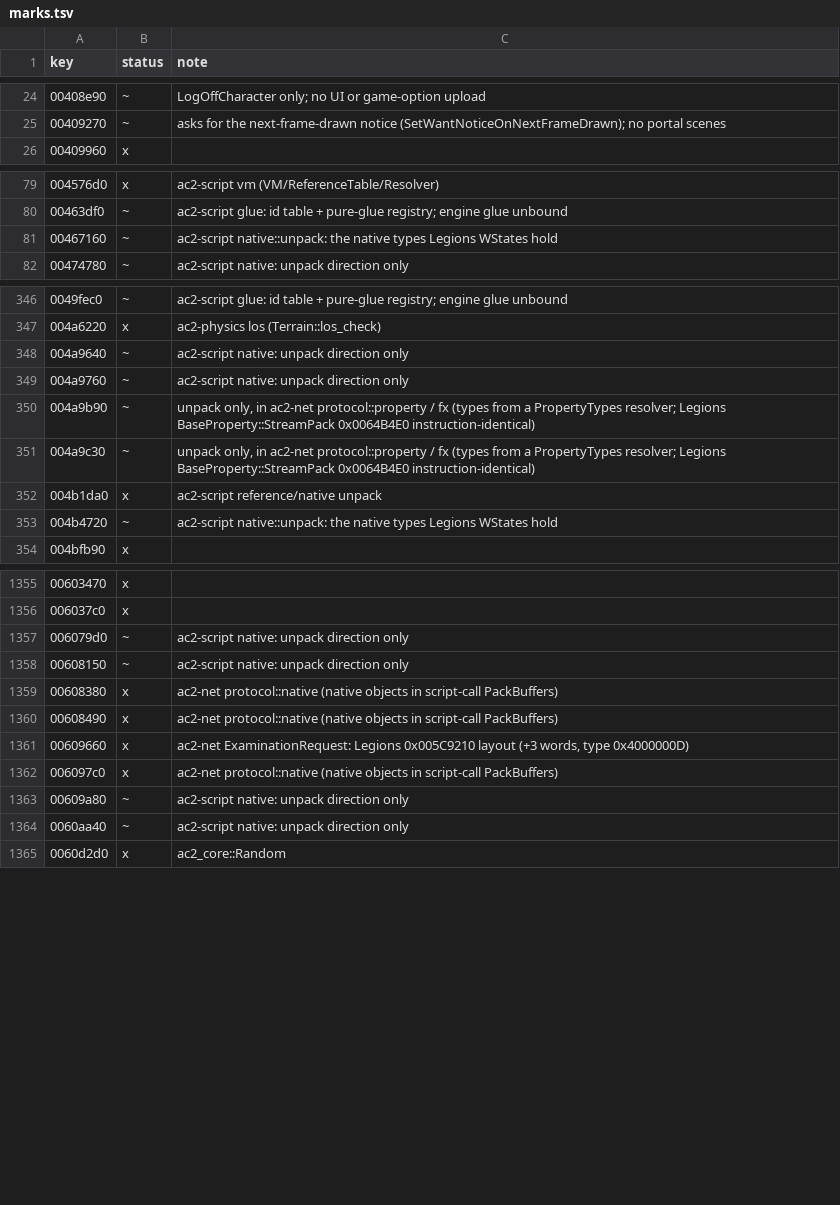
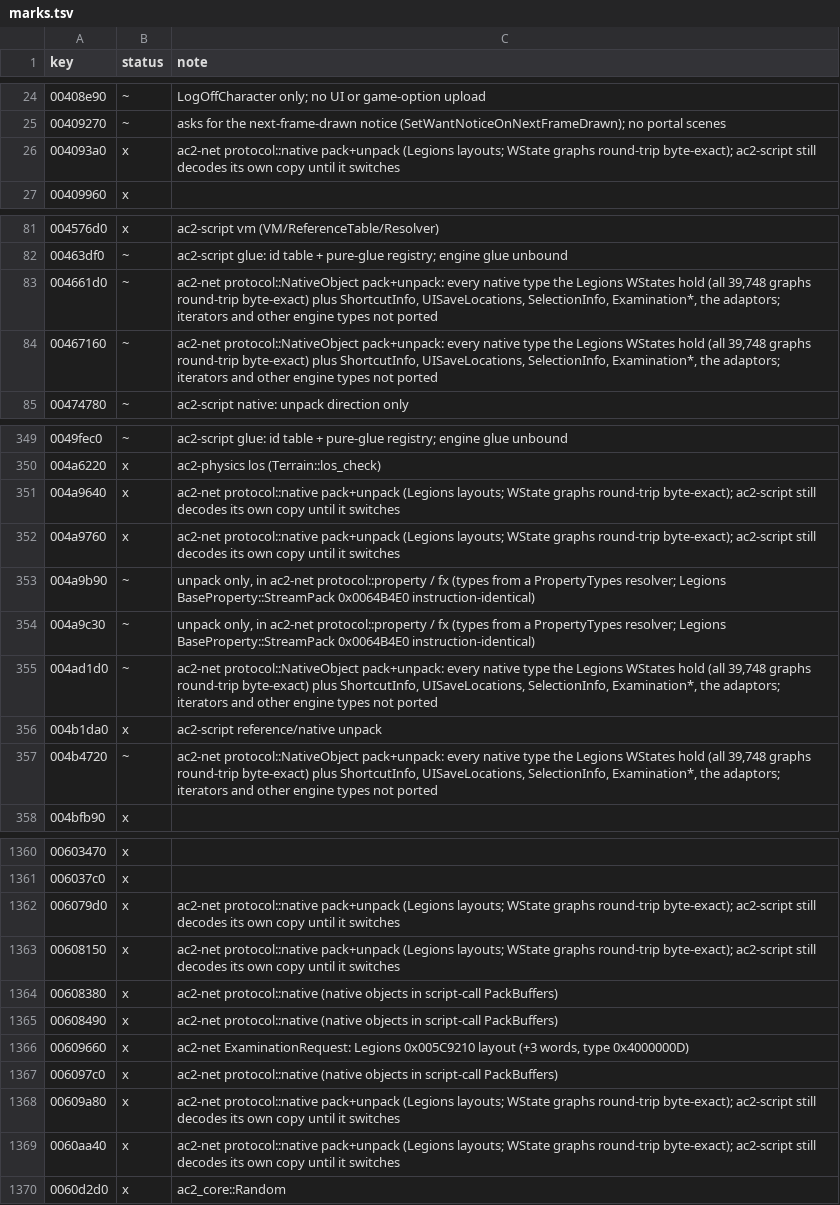
Before and after one commit to CrimsonMage/AC2_Rusted, a TSV file: docs/retail-catalog/marks.tsv, drawn as a sheet; only a part is shown, gaps mark what is left out; the diff covers the shown part only.

Commit message:
ac2-net: codecs for the skill, shortcut, fellowship and allegiance script objects
protocol::native becomes a module that packs and unpacks every native type
the Legions WStates hold (containers, StringInfo, wpstring, Vector,
Position, MissileParameters, BehaviorParams, RandomSelectionTable_Int,
GameplayOptionsProfile with UISaveLocations, gmRaceSexInfo, gmSceneInfo,
SkillUINode, ExaminationRequest) plus ShortcutInfo, UISaveLocations,
SelectionInfo, ExaminationProfile and the empty adaptors; a real-data test
round-trips all 39,748 current WState graphs byte for byte.

ScriptCall and the SCRIPT_CALLS table give each WM_Skill, WM_Fellowship,
WM_Allegiance and shortcut/options WM_Player call its function id and
packed value kinds; OnlineSession::send_script_call sends client calls and
the server double decodes and records them.

```diff
--- a/docs/retail-catalog/marks.tsv
+++ b/docs/retail-catalog/marks.tsv
@@ -25,2 +25,3 @@ key	status	note
 00409270	~	asks for the next-frame-drawn notice (SetWantNoticeOnNextFrameDrawn); no portal scenes
+004093a0	x	ac2-net protocol::native pack+unpack (Legions layouts; WState graphs round-trip byte-exact); ac2-script still decodes its own copy until it switches
 00409960	x	
@@ -80,3 +82,4 @@ key	status	note
 00463df0	~	ac2-script glue: id table + pure-glue registry; engine glue unbound
-00467160	~	ac2-script native::unpack: the native types Legions WStates hold
+004661d0	~	ac2-net protocol::NativeObject pack+unpack: every native type the Legions WStates hold (all 39,748 graphs round-trip byte-exact) plus ShortcutInfo, UISaveLocations, SelectionInfo, Examination*, the adaptors; iterators and other engine types not ported
+00467160	~	ac2-net protocol::NativeObject pack+unpack: every native type the Legions WStates hold (all 39,748 graphs round-trip byte-exact) plus ShortcutInfo, UISaveLocations, SelectionInfo, Examination*, the adaptors; iterators and other engine types not ported
 00474780	~	ac2-script native: unpack direction only
@@ -347,8 +350,9 @@ key	status	note
 004a6220	x	ac2-physics los (Terrain::los_check)
-004a9640	~	ac2-script native: unpack direction only
-004a9760	~	ac2-script native: unpack direction only
+004a9640	x	ac2-net protocol::native pack+unpack (Legions layouts; WState graphs round-trip byte-exact); ac2-script still decodes its own copy until it switches
+004a9760	x	ac2-net protocol::native pack+unpack (Legions layouts; WState graphs round-trip byte-exact); ac2-script still decodes its own copy until it switches
 004a9b90	~	unpack only, in ac2-net protocol::property / fx (types from a PropertyTypes resolver; Legions BaseProperty::StreamPack 0x0064B4E0 instruction-identical)
 004a9c30	~	unpack only, in ac2-net protocol::property / fx (types from a PropertyTypes resolver; Legions BaseProperty::StreamPack 0x0064B4E0 instruction-identical)
+004ad1d0	~	ac2-net protocol::NativeObject pack+unpack: every native type the Legions WStates hold (all 39,748 graphs round-trip byte-exact) plus ShortcutInfo, UISaveLocations, SelectionInfo, Examination*, the adaptors; iterators and other engine types not ported
 004b1da0	x	ac2-script reference/native unpack
-004b4720	~	ac2-script native::unpack: the native types Legions WStates hold
+004b4720	~	ac2-net protocol::NativeObject pack+unpack: every native type the Legions WStates hold (all 39,748 graphs round-trip byte-exact) plus ShortcutInfo, UISaveLocations, SelectionInfo, Examination*, the adaptors; iterators and other engine types not ported
 004bfb90	x	
@@ -1356,4 +1361,4 @@ key	status	note
 006037c0	x	
-006079d0	~	ac2-script native: unpack direction only
-00608150	~	ac2-script native: unpack direction only
+006079d0	x	ac2-net protocol::native pack+unpack (Legions layouts; WState graphs round-trip byte-exact); ac2-script still decodes its own copy until it switches
+00608150	x	ac2-net protocol::native pack+unpack (Legions layouts; WState graphs round-trip byte-exact); ac2-script still decodes its own copy until it switches
 00608380	x	ac2-net protocol::native (native objects in script-call PackBuffers)
@@ -1362,4 +1367,4 @@ key	status	note
 006097c0	x	ac2-net protocol::native (native objects in script-call PackBuffers)
-00609a80	~	ac2-script native: unpack direction only
-0060aa40	~	ac2-script native: unpack direction only
+00609a80	x	ac2-net protocol::native pack+unpack (Legions layouts; WState graphs round-trip byte-exact); ac2-script still decodes its own copy until it switches
+0060aa40	x	ac2-net protocol::native pack+unpack (Legions layouts; WState graphs round-trip byte-exact); ac2-script still decodes its own copy until it switches
 0060d2d0	x	ac2_core::Random
```
Also changed, not shown: 3 added rows and 6 edited cells elsewhere in this file, 26 other files.
